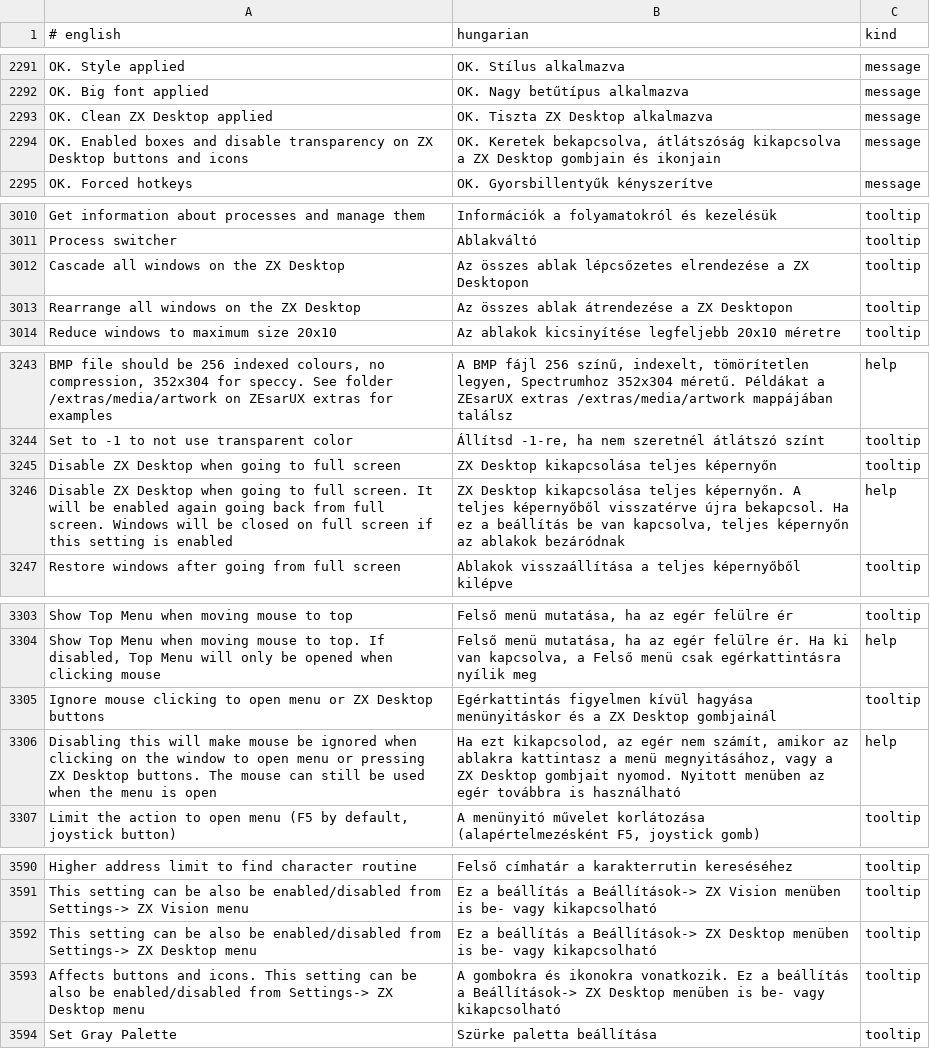
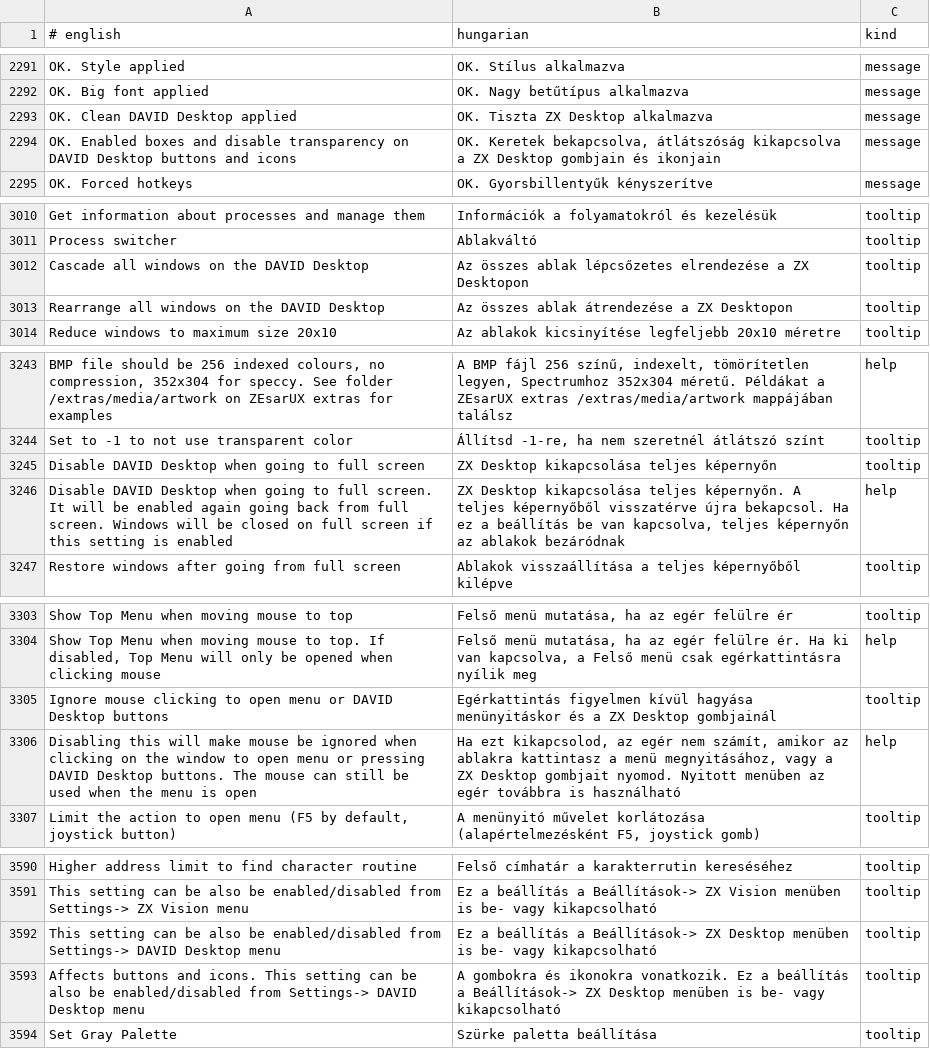
Before and after one commit to Viktor318/zesarux, a TSV file: src/translations/hu.tsv, drawn as a sheet; only a part is shown, gaps mark what is left out; the diff covers the shown part only.

```diff
--- a/src/translations/hu.tsv
+++ b/src/translations/hu.tsv
@@ -2292,4 +2292,4 @@ OK. Style applied	OK. Stílus alkalmazva	message
 OK. Big font applied	OK. Nagy betűtípus alkalmazva	message
-OK. Clean ZX Desktop applied	OK. Tiszta ZX Desktop alkalmazva	message
-OK. Enabled boxes and disable transparency on ZX Desktop buttons and icons	OK. Keretek bekapcsolva, átlátszóság kikapcsolva a ZX Desktop gombjain és ikonjain	message
+OK. Clean DAVID Desktop applied	OK. Tiszta ZX Desktop alkalmazva	message
+OK. Enabled boxes and disable transparency on DAVID Desktop buttons and icons	OK. Keretek bekapcsolva, átlátszóság kikapcsolva a ZX Desktop gombjain és ikonjain	message
 OK. Forced hotkeys	OK. Gyorsbillentyűk kényszerítve	message
@@ -3011,4 +3011,4 @@ Get information about processes and manage them	Információk a folyamatokról
 Process switcher	Ablakváltó	tooltip
-Cascade all windows on the ZX Desktop	Az összes ablak lépcsőzetes elrendezése a ZX Desktopon	tooltip
-Rearrange all windows on the ZX Desktop	Az összes ablak átrendezése a ZX Desktopon	tooltip
+Cascade all windows on the DAVID Desktop	Az összes ablak lépcsőzetes elrendezése a ZX Desktopon	tooltip
+Rearrange all windows on the DAVID Desktop	Az összes ablak átrendezése a ZX Desktopon	tooltip
 Reduce windows to maximum size 20x10	Az ablakok kicsinyítése legfeljebb 20x10 méretre	tooltip
@@ -3244,4 +3244,4 @@ BMP file should be 256 indexed colours, no compression, 352x304 for speccy. See
 Set to -1 to not use transparent color	Állítsd -1-re, ha nem szeretnél átlátszó színt	tooltip
-Disable ZX Desktop when going to full screen	ZX Desktop kikapcsolása teljes képernyőn	tooltip
-Disable ZX Desktop when going to full screen. It will be enabled again going back from full screen. Windows will be closed on full screen if this setting is enabled	ZX Desktop kikapcsolása teljes képernyőn. A teljes képernyőből visszatérve újra bekapcsol. Ha ez a beállítás be van kapcsolva, teljes képernyőn az ablakok bezáródnak	help
+Disable DAVID Desktop when going to full screen	ZX Desktop kikapcsolása teljes képernyőn	tooltip
+Disable DAVID Desktop when going to full screen. It will be enabled again going back from full screen. Windows will be closed on full screen if this setting is enabled	ZX Desktop kikapcsolása teljes képernyőn. A teljes képernyőből visszatérve újra bekapcsol. Ha ez a beállítás be van kapcsolva, teljes képernyőn az ablakok bezáródnak	help
 Restore windows after going from full screen	Ablakok visszaállítása a teljes képernyőből kilépve	tooltip
@@ -3304,4 +3304,4 @@ Show Top Menu when moving mouse to top	Felső menü mutatása, ha az egér felü
 Show Top Menu when moving mouse to top. If disabled, Top Menu will only be opened when clicking mouse	Felső menü mutatása, ha az egér felülre ér. Ha ki van kapcsolva, a Felső menü csak egérkattintásra nyílik meg	help
-Ignore mouse clicking to open menu or ZX Desktop buttons	Egérkattintás figyelmen kívül hagyása menünyitáskor és a ZX Desktop gombjainál	tooltip
-Disabling this will make mouse be ignored when clicking on the window to open menu or pressing ZX Desktop buttons. The mouse can still be used when the menu is open	Ha ezt kikapcsolod, az egér nem számít, amikor az ablakra kattintasz a menü megnyitásához, vagy a ZX Desktop gombjait nyomod. Nyitott menüben az egér továbbra is használható	help
+Ignore mouse clicking to open menu or DAVID Desktop buttons	Egérkattintás figyelmen kívül hagyása menünyitáskor és a ZX Desktop gombjainál	tooltip
+Disabling this will make mouse be ignored when clicking on the window to open menu or pressing DAVID Desktop buttons. The mouse can still be used when the menu is open	Ha ezt kikapcsolod, az egér nem számít, amikor az ablakra kattintasz a menü megnyitásához, vagy a ZX Desktop gombjait nyomod. Nyitott menüben az egér továbbra is használható	help
 Limit the action to open menu (F5 by default, joystick button)	A menünyitó művelet korlátozása (alapértelmezésként F5, joystick gomb)	tooltip
@@ -3591,4 +3591,4 @@ Higher address limit to find character routine	Felső címhatár a karakterrutin
 This setting can be also be enabled/disabled from Settings-> ZX Vision menu	Ez a beállítás a Beállítások-> ZX Vision menüben is be- vagy kikapcsolható	tooltip
-This setting can be also be enabled/disabled from Settings-> ZX Desktop menu	Ez a beállítás a Beállítások-> ZX Desktop menüben is be- vagy kikapcsolható	tooltip
-Affects buttons and icons. This setting can be also be enabled/disabled from Settings-> ZX Desktop menu	A gombokra és ikonokra vonatkozik. Ez a beállítás a Beállítások-> ZX Desktop menüben is be- vagy kikapcsolható	tooltip
+This setting can be also be enabled/disabled from Settings-> DAVID Desktop menu	Ez a beállítás a Beállítások-> ZX Desktop menüben is be- vagy kikapcsolható	tooltip
+Affects buttons and icons. This setting can be also be enabled/disabled from Settings-> DAVID Desktop menu	A gombokra és ikonokra vonatkozik. Ez a beállítás a Beállítások-> ZX Desktop menüben is be- vagy kikapcsolható	tooltip
 Set Gray Palette	Szürke paletta beállítása	tooltip
```
Also changed, not shown: 34 edited cells elsewhere in this file, 8 other files.
